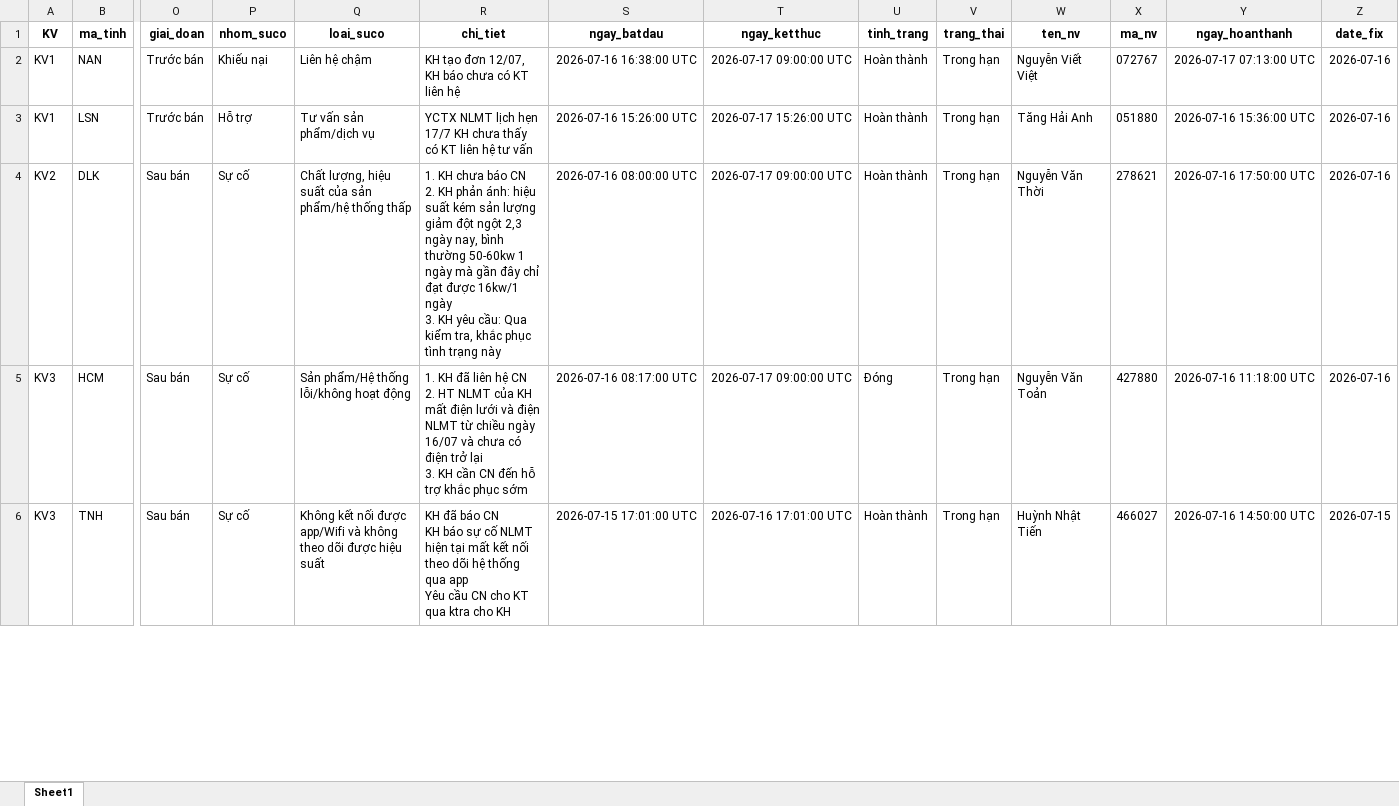
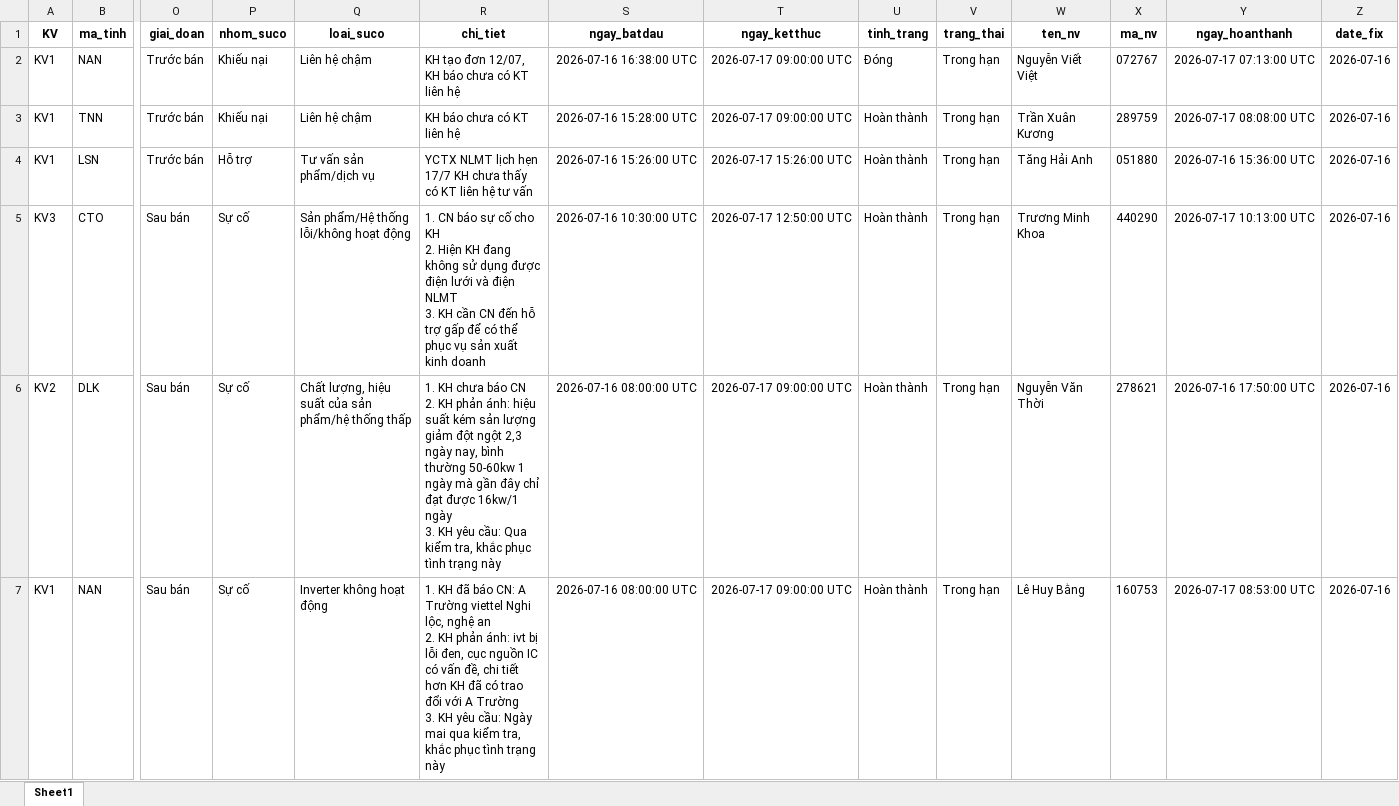
Before and after one commit to Nhunggg1612/dashboard-PAKH, an Excel workbook: data/5.R_pakh_hoan_thanh.xlsx, sheet Sheet1, drawn as a sheet; only a part is shown, gaps mark what is left out; the shorter side is filled out with more unchanged rows; values as stored, in another font and other column widths than the file's, no borders; rows hold the shown columns only; ↵ is a line break in a cell; the diff covers the shown part only; the diff names each change by its address in the sheet, - before the commit and + after, or states it on an @@ line.

```diff
--- a/data/5.R_pakh_hoan_thanh.xlsx (sheet Sheet1)
+++ b/data/5.R_pakh_hoan_thanh.xlsx (sheet Sheet1)
-U2 (tinh_trang): Hoàn thành
+U2 (tinh_trang): Đóng
+row 3: KV1 | TNN | Trước bán | Khiếu nại | Liên hệ chậm | KH báo chưa có KT liên hệ | 2026-07-16 15:28:00 UTC | 2026-07-17 09:00:00 UTC | Hoàn thành | Trong hạn | Trần Xuân Kương | 289759 | 2026-07-17 08:08:00 UTC | 2026-07-16
+row 5: KV3 | CTO | Sau bán | Sự cố | Sản phẩm/Hệ thống lỗi/không hoạt động | 1. CN báo sự cố cho KH ↵ 2. Hiện KH đang không sử dụng được điện lưới và điện NLMT ↵ 3. KH cần CN đến hỗ trợ gấp để có thể phục vụ sản xuất kinh doanh | 2026-07-16 10:30:00 UTC | 2026-07-17 12:50:00 UTC | Hoàn thành | Trong hạn | Trương Minh Khoa | 440290 | 2026-07-17 10:13:00 UTC | 2026-07-16
+row 7: KV1 | NAN | Sau bán | Sự cố | Inverter không hoạt động | 1. KH đã báo CN: A Trường viettel Nghi lộc, nghệ an ↵ 2. KH phản ánh: ivt bị lỗi đen, cục nguồn IC có vấn đề, chi tiết hơn KH đã có trao đổi với A Trường ↵ 3. KH yêu cầu: Ngày mai qua kiểm tra, khắc phục tình trạng này | 2026-07-16 08:00:00 UTC | 2026-07-17 09:00:00 UTC | Hoàn thành | Trong hạn | Lê Huy Bằng | 160753 | 2026-07-17 08:53:00 UTC | 2026-07-16
```
Also changed, not shown: 6 added rows and 21 edited cells elsewhere in this sheet, data/3.R_pakh.xlsx, 8 other files.
